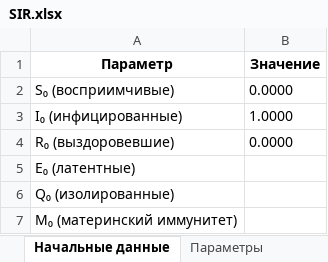
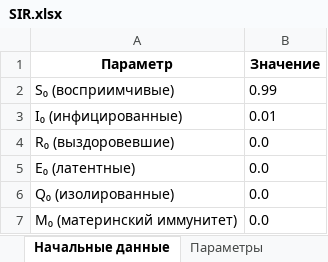
Before and after one commit to wolfufu/EpidemicModelsApp, an Excel workbook: arch/SIR.xlsx, sheet Начальные данные, drawn as a sheet; values as stored, in another font and other column widths than the file's, no borders; the diff names each change by its address in the sheet, - before the commit and + after, or states it on an @@ line.

```diff
--- a/arch/SIR.xlsx (sheet Начальные данные)
+++ b/arch/SIR.xlsx (sheet Начальные данные)
-B2 (Значение): 0.0000
+B2 (Значение): 0.99
-B3 (Значение): 1.0000
+B3 (Значение): 0.01
-B4 (Значение): 0.0000
+B4 (Значение): 0.0
-B5:B7 (Значение): (empty)
+B5:B7 (Значение): 0.0
```
Also changed, not shown: sheet Решение, charts or pictures, arch/SIRS.xlsx, 3 other files.
